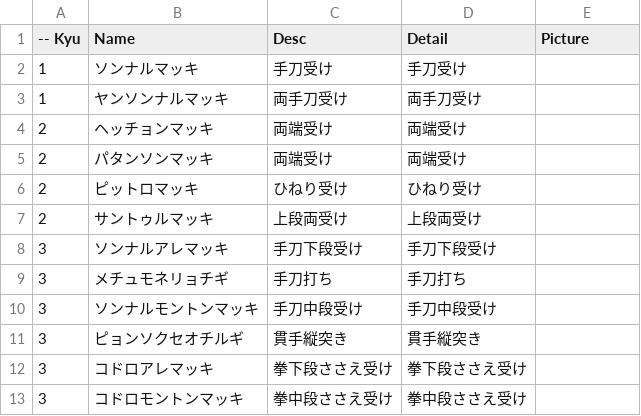
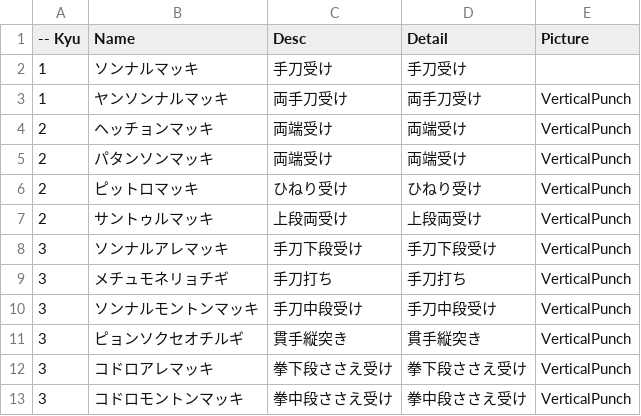
Before and after one commit to shinriyo/xamarin_pooksae, a CSV file: dbCSV/ja/chop.csv, drawn as a sheet.

```diff
--- a/dbCSV/ja/chop.csv
+++ b/dbCSV/ja/chop.csv
@@ -2,12 +2,12 @@
 1, "ソンナルマッキ", "手刀受け", "手刀受け"
-1, "ヤンソンナルマッキ", "両手刀受け", "両手刀受け"
-2, "ヘッチョンマッキ", "両端受け", "両端受け"
-2, "パタンソンマッキ", "両端受け", "両端受け"
-2, "ピットロマッキ", "ひねり受け", "ひねり受け"
-2, "サントゥルマッキ", "上段両受け", "上段両受け"
-3, "ソンナルアレマッキ", "手刀下段受け", "手刀下段受け"
-3, "メチュモネリョチギ", "手刀打ち", "手刀打ち"
-3, "ソンナルモントンマッキ", "手刀中段受け", "手刀中段受け"
-3, "ピョンソクセオチルギ", "貫手縦突き", "貫手縦突き"
-3, "コドロアレマッキ", "拳下段ささえ受け", "拳下段ささえ受け"
-3, "コドロモントンマッキ", "拳中段ささえ受け", "拳中段ささえ受け"
+1, "ヤンソンナルマッキ", "両手刀受け", "両手刀受け", "VerticalPunch",
+2, "ヘッチョンマッキ", "両端受け", "両端受け", "VerticalPunch",
+2, "パタンソンマッキ", "両端受け", "両端受け", "VerticalPunch",
+2, "ピットロマッキ", "ひねり受け", "ひねり受け", "VerticalPunch",
+2, "サントゥルマッキ", "上段両受け", "上段両受け", "VerticalPunch",
+3, "ソンナルアレマッキ", "手刀下段受け", "手刀下段受け", "VerticalPunch",
+3, "メチュモネリョチギ", "手刀打ち", "手刀打ち", "VerticalPunch",
+3, "ソンナルモントンマッキ", "手刀中段受け", "手刀中段受け", "VerticalPunch",
+3, "ピョンソクセオチルギ", "貫手縦突き", "貫手縦突き", "VerticalPunch",
+3, "コドロアレマッキ", "拳下段ささえ受け", "拳下段ささえ受け", "VerticalPunch",
+3, "コドロモントンマッキ", "拳中段ささえ受け", "拳中段ささえ受け", "VerticalPunch",
```
Also changed, not shown: dbCSV/ja/guard.csv, 1 other file.
